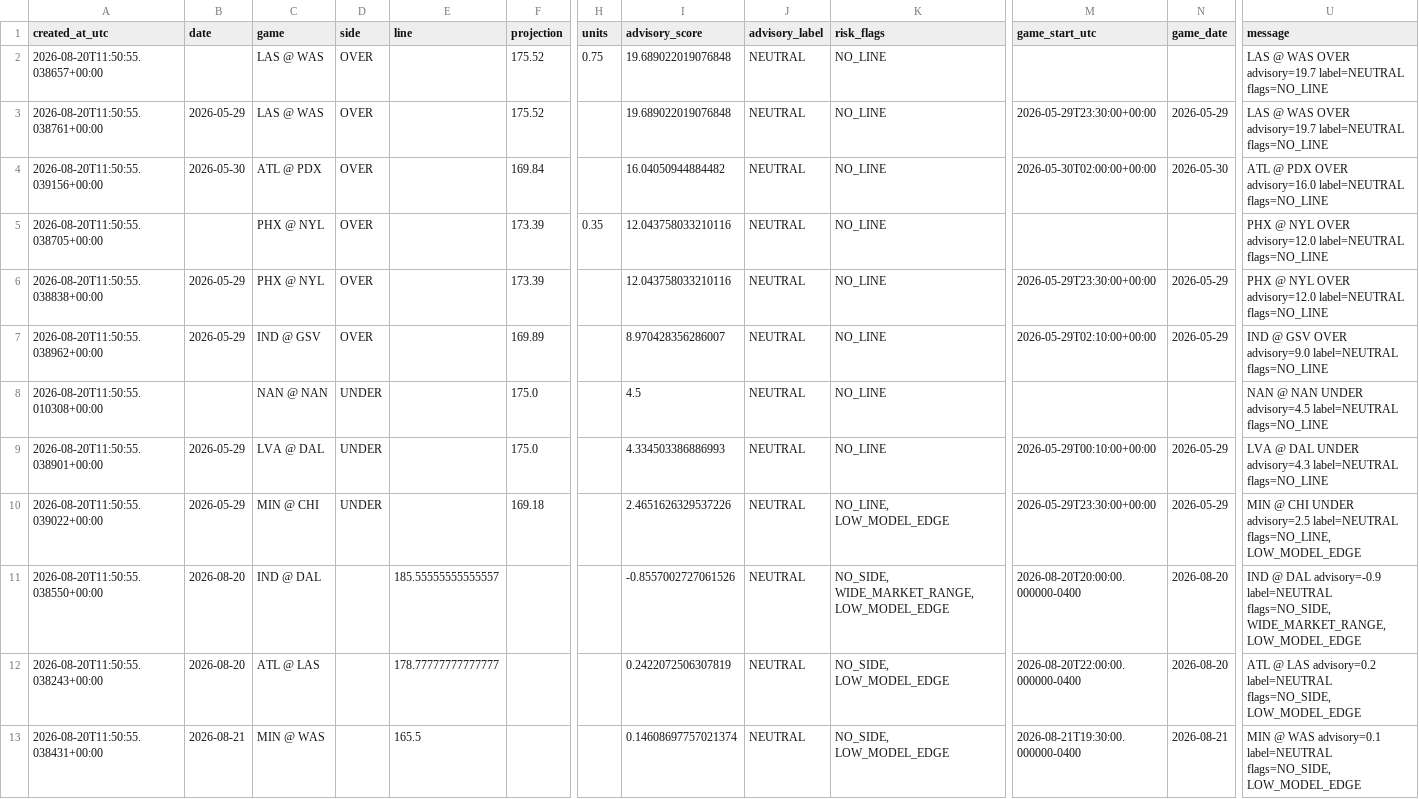
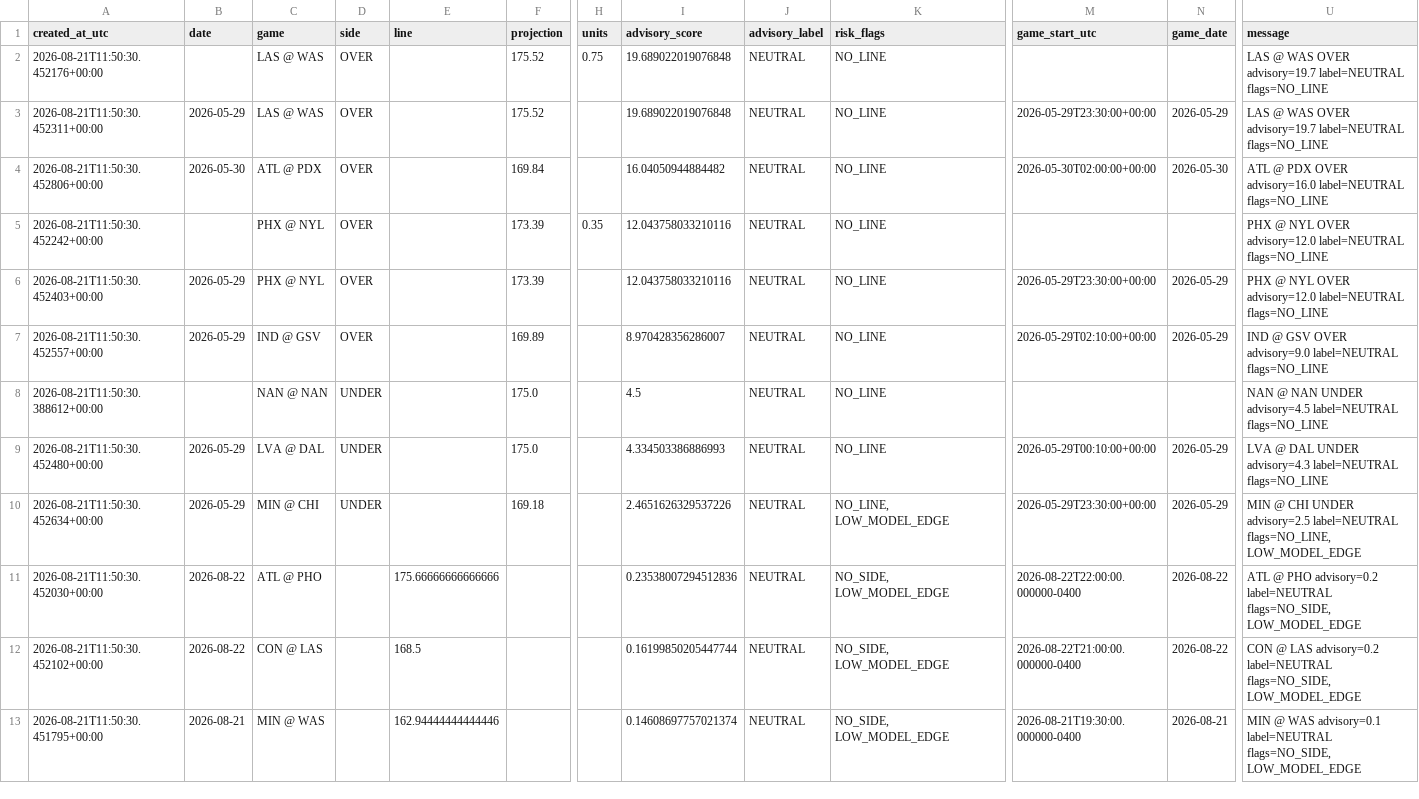
Before and after one commit to damoutinho11-art/wnba-edge-lab, a CSV file: wnba_outputs/hermes_advisory_queue_v21.csv, drawn as a sheet; only a part is shown, gaps mark what is left out; the diff covers the shown part only; the diff names each change by its address in the sheet, - before the commit and + after, or states it on an @@ line.

```diff
--- a/wnba_outputs/hermes_advisory_queue_v21.csv
+++ b/wnba_outputs/hermes_advisory_queue_v21.csv
-A2 (created_at_utc): 2026-08-20T11:50:55.038657+00:00
+A2 (created_at_utc): 2026-08-21T11:50:30.452176+00:00
-A3 (created_at_utc): 2026-08-20T11:50:55.038761+00:00
+A3 (created_at_utc): 2026-08-21T11:50:30.452311+00:00
-A4 (created_at_utc): 2026-08-20T11:50:55.039156+00:00
+A4 (created_at_utc): 2026-08-21T11:50:30.452806+00:00
-A5 (created_at_utc): 2026-08-20T11:50:55.038705+00:00
+A5 (created_at_utc): 2026-08-21T11:50:30.452242+00:00
-A6 (created_at_utc): 2026-08-20T11:50:55.038838+00:00
+A6 (created_at_utc): 2026-08-21T11:50:30.452403+00:00
-A7 (created_at_utc): 2026-08-20T11:50:55.038962+00:00
+A7 (created_at_utc): 2026-08-21T11:50:30.452557+00:00
-A8 (created_at_utc): 2026-08-20T11:50:55.010308+00:00
+A8 (created_at_utc): 2026-08-21T11:50:30.388612+00:00
-A9 (created_at_utc): 2026-08-20T11:50:55.038901+00:00
+A9 (created_at_utc): 2026-08-21T11:50:30.452480+00:00
-A10 (created_at_utc): 2026-08-20T11:50:55.039022+00:00
+A10 (created_at_utc): 2026-08-21T11:50:30.452634+00:00
-A11 (created_at_utc): 2026-08-20T11:50:55.038550+00:00
+A11 (created_at_utc): 2026-08-21T11:50:30.452030+00:00
-B11:B12 (date): 2026-08-20
+B11:B12 (date): 2026-08-22
-C11 (game): IND @ DAL
+C11 (game): ATL @ PHO
-E11 (line): 185.55555555555557
+E11 (line): 175.66666666666666
-I11 (advisory_score): -0.8557002727061526
+I11 (advisory_score): 0.23538007294512836
-K11 (risk_flags): NO_SIDE, WIDE_MARKET_RANGE, LOW_MODEL_EDGE
+K11 (risk_flags): NO_SIDE, LOW_MODEL_EDGE
-M11 (game_start_utc): 2026-08-20T20:00:00.000000-0400
+M11 (game_start_utc): 2026-08-22T22:00:00.000000-0400
-N11:N12 (game_date): 2026-08-20
+N11:N12 (game_date): 2026-08-22
-U11 (message): IND @ DAL advisory=-0.9 label=NEUTRAL flags=NO_SIDE, WIDE_MARKET_RANGE, LOW_MODEL_EDGE
+U11 (message): ATL @ PHO advisory=0.2 label=NEUTRAL flags=NO_SIDE, LOW_MODEL_EDGE
-A12 (created_at_utc): 2026-08-20T11:50:55.038243+00:00
+A12 (created_at_utc): 2026-08-21T11:50:30.452102+00:00
-C12 (game): ATL @ LAS
+C12 (game): CON @ LAS
-E12 (line): 178.77777777777777
+E12 (line): 168.5
-I12 (advisory_score): 0.2422072506307819
+I12 (advisory_score): 0.16199850205447744
-M12 (game_start_utc): 2026-08-20T22:00:00.000000-0400
+M12 (game_start_utc): 2026-08-22T21:00:00.000000-0400
-U12 (message): ATL @ LAS…
+U12 (message): CON @ LAS…
-A13 (created_at_utc): 2026-08-20T11:50:55.038431+00:00
+A13 (created_at_utc): 2026-08-21T11:50:30.451795+00:00
-E13 (line): 165.5
+E13 (line): 162.94444444444446
```
Also changed, not shown: 12 edited cells elsewhere in this file, wnba_outputs/feature_diagnostics_v21.csv, wnba_outputs/game_model_features_v21.csv, 35 other files.
